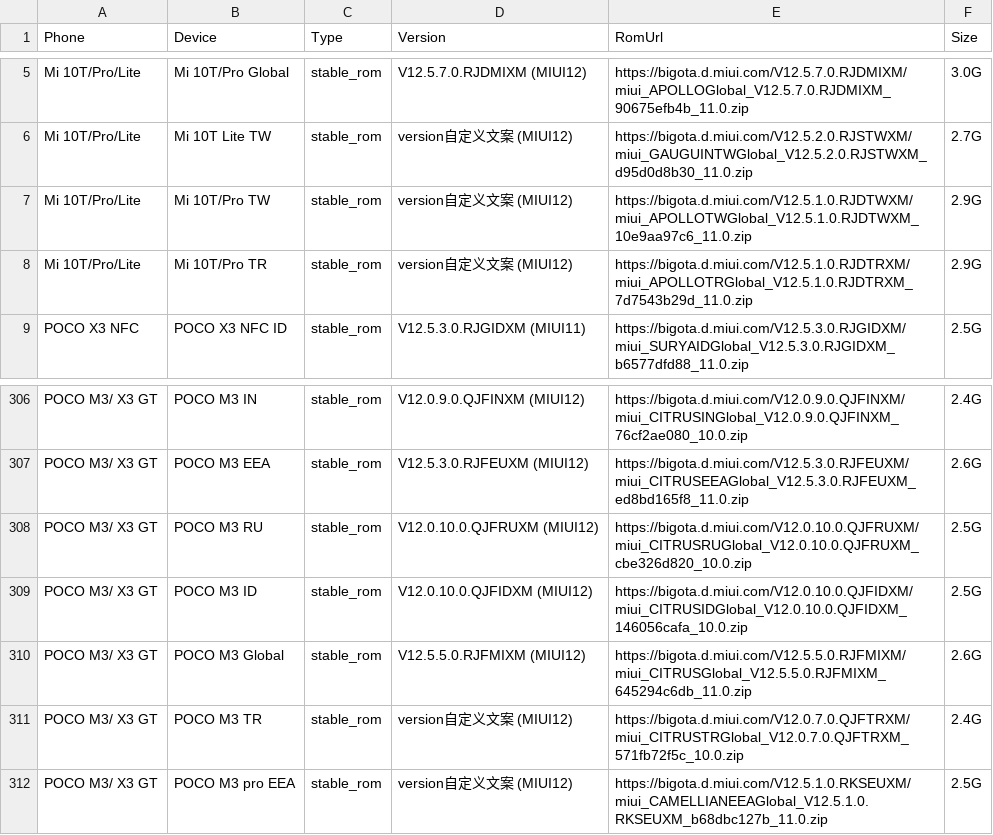
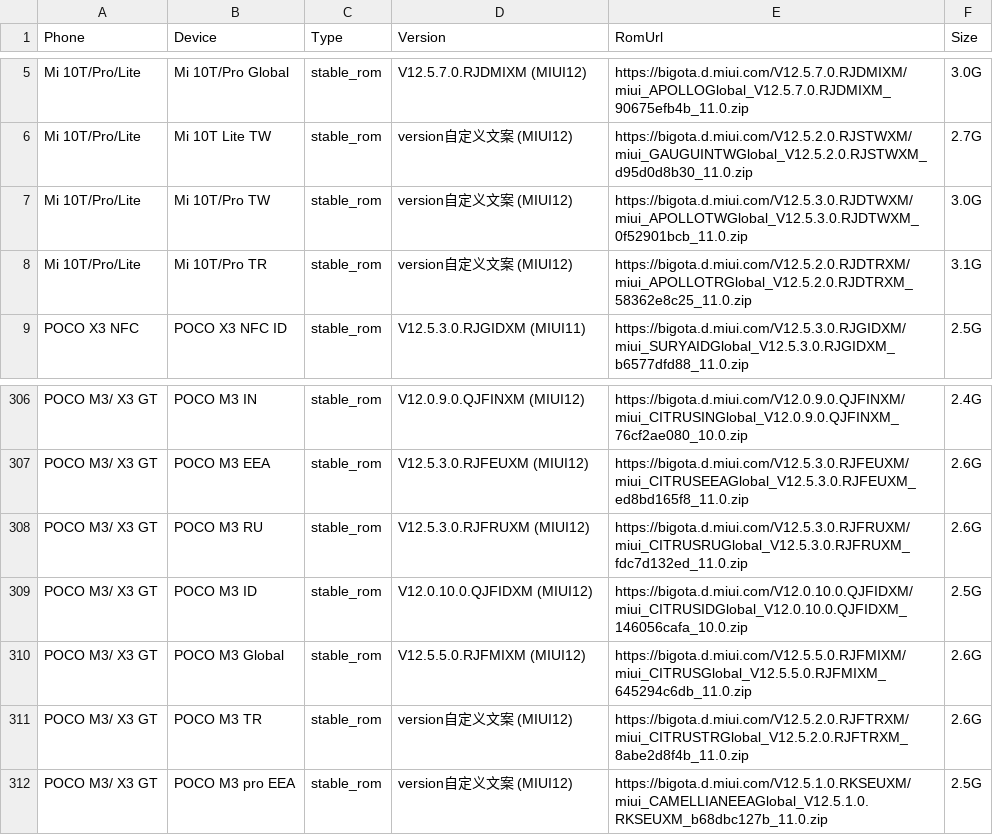
Before and after one commit to Soar1989/get_android_data, a CSV file: data/miui_global_rom.csv, drawn as a sheet; only a part is shown, gaps mark what is left out.

```diff
--- a/data/miui_global_rom.csv
+++ b/data/miui_global_rom.csv
@@ -6,4 +6,4 @@ Mi 10T/Pro/Lite,Mi 10T/Pro Global,stable_rom,V12.5.7.0.RJDMIXM (MIUI12),https://
 Mi 10T/Pro/Lite,Mi 10T Lite TW,stable_rom,version自定义文案 (MIUI12),https://bigota.d.miui.com/V12.5.2.0.RJSTWXM/miui_GAUGUINTWGlobal_V12.5.2.0.RJSTWXM_d95d0d8b30_11.0.zip,2.7G
-Mi 10T/Pro/Lite,Mi 10T/Pro TW,stable_rom,version自定义文案 (MIUI12),https://bigota.d.miui.com/V12.5.1.0.RJDTWXM/miui_APOLLOTWGlobal_V12.5.1.0.RJDTWXM_10e9aa97c6_11.0.zip,2.9G
-Mi 10T/Pro/Lite,Mi 10T/Pro TR,stable_rom,version自定义文案 (MIUI12),https://bigota.d.miui.com/V12.5.1.0.RJDTRXM/miui_APOLLOTRGlobal_V12.5.1.0.RJDTRXM_7d7543b29d_11.0.zip,2.9G
+Mi 10T/Pro/Lite,Mi 10T/Pro TW,stable_rom,version自定义文案 (MIUI12),https://bigota.d.miui.com/V12.5.3.0.RJDTWXM/miui_APOLLOTWGlobal_V12.5.3.0.RJDTWXM_0f52901bcb_11.0.zip,3.0G
+Mi 10T/Pro/Lite,Mi 10T/Pro TR,stable_rom,version自定义文案 (MIUI12),https://bigota.d.miui.com/V12.5.2.0.RJDTRXM/miui_APOLLOTRGlobal_V12.5.2.0.RJDTRXM_58362e8c25_11.0.zip,3.1G
 POCO X3 NFC,POCO X3 NFC ID,stable_rom,V12.5.3.0.RJGIDXM (MIUI11),https://bigota.d.miui.com/V12.5.3.0.RJGIDXM/miui_SURYAIDGlobal_V12.5.3.0.RJGIDXM_b6577dfd88_11.0.zip,2.5G
@@ -307,6 +307,6 @@ POCO M3/ X3 GT ,POCO M3 IN,stable_rom,V12.0.9.0.QJFINXM (MIUI12),https://bigota.
 POCO M3/ X3 GT ,POCO M3 EEA,stable_rom,V12.5.3.0.RJFEUXM (MIUI12),https://bigota.d.miui.com/V12.5.3.0.RJFEUXM/miui_CITRUSEEAGlobal_V12.5.3.0.RJFEUXM_ed8bd165f8_11.0.zip,2.6G
-POCO M3/ X3 GT ,POCO M3 RU,stable_rom,V12.0.10.0.QJFRUXM (MIUI12),https://bigota.d.miui.com/V12.0.10.0.QJFRUXM/miui_CITRUSRUGlobal_V12.0.10.0.QJFRUXM_cbe326d820_10.0.zip,2.5G
+POCO M3/ X3 GT ,POCO M3 RU,stable_rom,V12.5.3.0.RJFRUXM (MIUI12),https://bigota.d.miui.com/V12.5.3.0.RJFRUXM/miui_CITRUSRUGlobal_V12.5.3.0.RJFRUXM_fdc7d132ed_11.0.zip,2.6G
 POCO M3/ X3 GT ,POCO M3 ID,stable_rom,V12.0.10.0.QJFIDXM (MIUI12),https://bigota.d.miui.com/V12.0.10.0.QJFIDXM/miui_CITRUSIDGlobal_V12.0.10.0.QJFIDXM_146056cafa_10.0.zip,2.5G
 POCO M3/ X3 GT ,POCO M3 Global,stable_rom,V12.5.5.0.RJFMIXM (MIUI12),https://bigota.d.miui.com/V12.5.5.0.RJFMIXM/miui_CITRUSGlobal_V12.5.5.0.RJFMIXM_645294c6db_11.0.zip,2.6G
-POCO M3/ X3 GT ,POCO M3 TR,stable_rom,version自定义文案 (MIUI12),https://bigota.d.miui.com/V12.0.7.0.QJFTRXM/miui_CITRUSTRGlobal_V12.0.7.0.QJFTRXM_571fb72f5c_10.0.zip,2.4G
+POCO M3/ X3 GT ,POCO M3 TR,stable_rom,version自定义文案 (MIUI12),https://bigota.d.miui.com/V12.5.2.0.RJFTRXM/miui_CITRUSTRGlobal_V12.5.2.0.RJFTRXM_8abe2d8f4b_11.0.zip,2.6G
 POCO M3/ X3 GT ,POCO M3 pro EEA,stable_rom,version自定义文案 (MIUI12),https://bigota.d.miui.com/V12.5.1.0.RKSEUXM/miui_CAMELLIANEEAGlobal_V12.5.1.0.RKSEUXM_b68dbc127b_11.0.zip,2.5G
```
Also changed, not shown: 2 other files.
